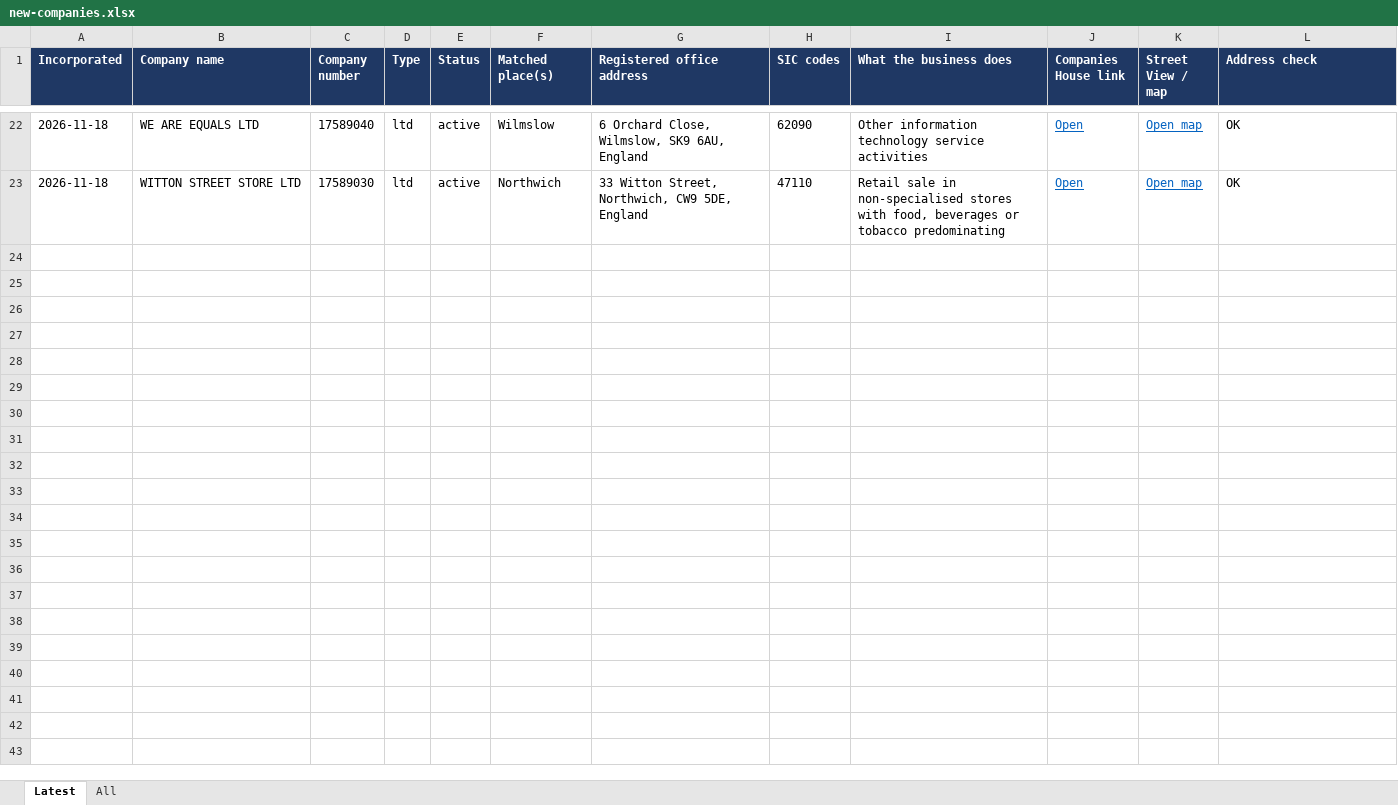
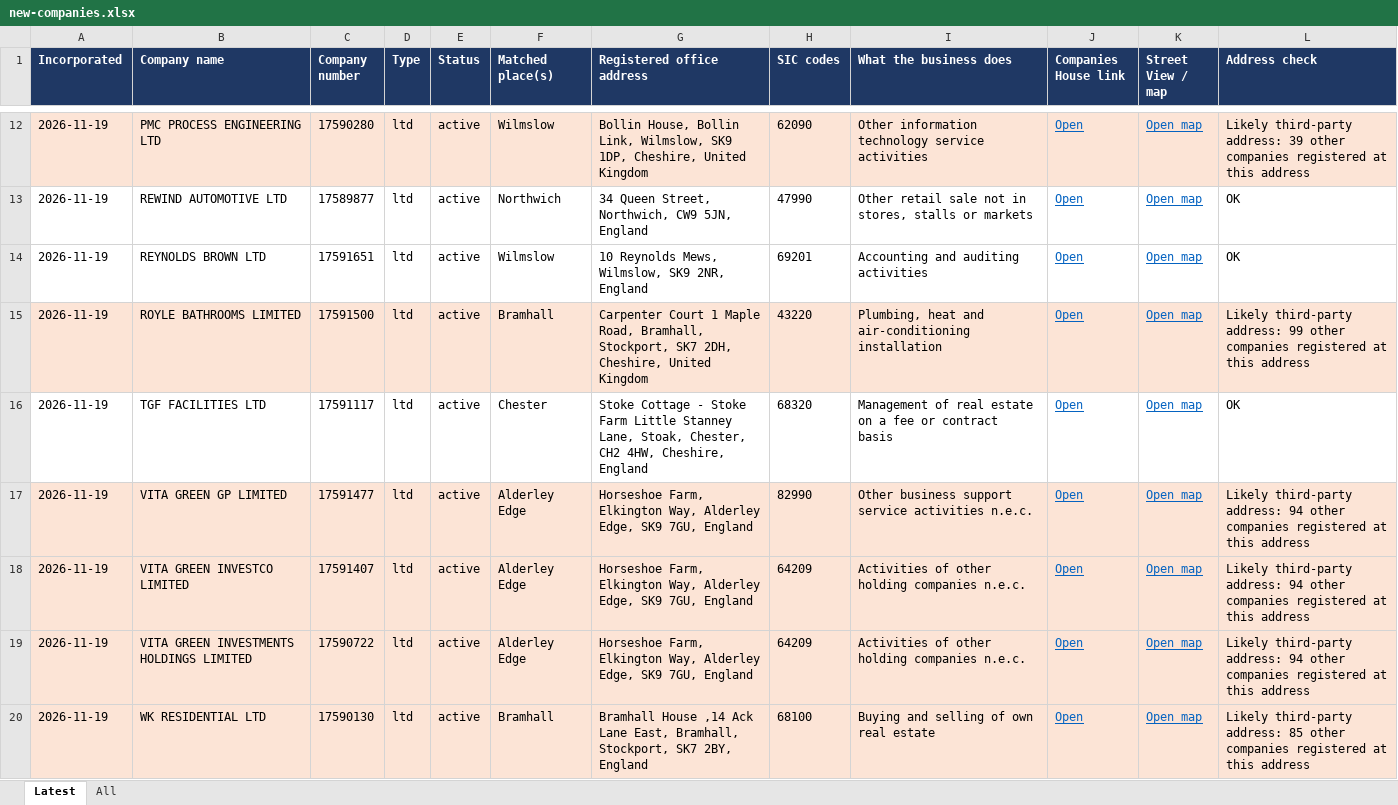
Before and after one commit to jedarlingtonx/companies-house-watch, an Excel workbook: results/new-companies.xlsx, sheet Latest, drawn as a sheet; only a part is shown, gaps mark what is left out; values as stored, in another font and other column widths than the file's, no borders; addresses are those after the commit; the diff covers the shown part only; the diff names each change by its address in the sheet, - before the commit and + after, or states it on an @@ line.

```diff
--- a/results/new-companies.xlsx (sheet Latest)
+++ b/results/new-companies.xlsx (sheet Latest)
-A12:A13 (Incorporated): 2026-11-18
+A12:A13 (Incorporated): 2026-11-19
-A12:L12 fill: none
+A12:L12 fill: #FCE4D6
-B12 (Company name): WE ARE EQUALS LTD
+B12 (Company name): PMC PROCESS ENGINEERING LTD
-C12 (Company number): 17589040
+C12 (Company number): 17590280
-G12 (Registered office address): 6 Orchard Close, Wilmslow, SK9 6AU, England
+G12 (Registered office address): Bollin House, Bollin Link, Wilmslow, SK9 1DP, Cheshire, United Kingdom
-L12 (Address check): OK
+L12 (Address check): Likely third-party address: 39 other companies registered at this address
-B13 (Company name): WITTON STREET STORE LTD
+B13 (Company name): REWIND AUTOMOTIVE LTD
-C13 (Company number): 17589030
+C13 (Company number): 17589877
-G13 (Registered office address): 33 Witton Street, Northwich, CW9 5DE, England
+G13 (Registered office address): 34 Queen Street, Northwich, CW9 5JN, England
-H13 (SIC codes): 47110
+H13 (SIC codes): 47990
-I13 (What the business does): Retail sale in non-specialised stores with food, beverages or tobacco predominating
+I13 (What the business does): Other retail sale not in stores, stalls or markets
+row 14: 2026-11-19 | REYNOLDS BROWN LTD | 17591651 | ltd | active | Wilmslow | 10 Reynolds Mews, Wilmslow, SK9 2NR, England | 69201 | Accounting and auditing activities | Open | Open map | OK
+row 15: 2026-11-19 | ROYLE BATHROOMS LIMITED | 17591500 | ltd | active | Bramhall | Carpenter Court 1 Maple Road, Bramhall, Stockport, SK7 2DH, Cheshire, United Kingdom | 43220 | Plumbing, heat and air-conditioning installation | Open | Open map | Likely third-party address: 99 other companies registered at this address
+row 16: 2026-11-19 | TGF FACILITIES LTD | 17591117 | ltd | active | Chester | Stoke Cottage - Stoke Farm Little Stanney Lane, Stoak, Chester, CH2 4HW, Cheshire, England | 68320 | Management of real estate on a fee or contract basis | Open | Open map | OK
+row 17: 2026-11-19 | VITA GREEN GP LIMITED | 17591477 | ltd | active | Alderley Edge | Horseshoe Farm, Elkington Way, Alderley Edge, SK9 7GU, England | 82990 | Other business support service activities n.e.c. | Open | Open map | Likely third-party address: 94 other companies registered at this address
+row 18: 2026-11-19 | VITA GREEN INVESTCO LIMITED | 17591407 | ltd | active | Alderley Edge | Horseshoe Farm, Elkington Way, Alderley Edge, SK9 7GU, England | 64209 | Activities of other holding companies n.e.c. | Open | Open map | Likely third-party address: 94 other companies registered at this address
+row 19: 2026-11-19 | VITA GREEN INVESTMENTS HOLDINGS LIMITED | 17590722 | ltd | active | Alderley Edge | Horseshoe Farm, Elkington Way, Alderley Edge, SK9 7GU, England | 64209 | Activities of other holding companies n.e.c. | Open | Open map | Likely third-party address: 94 other companies registered at this address
+row 20: 2026-11-19 | WK RESIDENTIAL LTD | 17590130 | ltd | active | Bramhall | Bramhall House ,14 Ack Lane East, Bramhall, Stockport, SK7 2BY, England | 68100 | Buying and selling of own real estate | Open | Open map | Likely third-party address: 85 other companies registered at this address
```
Also changed, not shown: 4 added rows, 14 removed rows, 40 edited cells and cell formats elsewhere in this sheet, sheet All, 2 other files.
